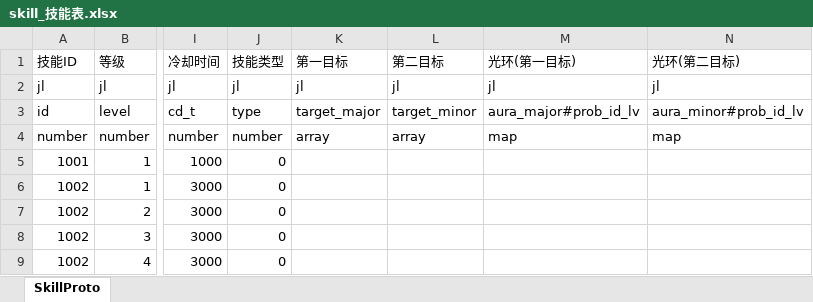
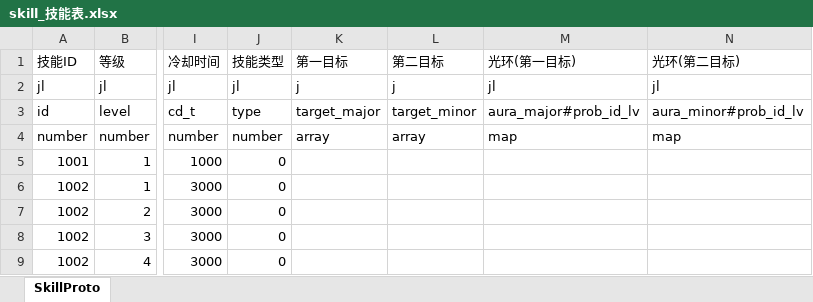
Before and after one commit to preboy/gworld, an Excel workbook: plan/excel/skill_技能表.xlsx, sheet SkillProto, drawn as a sheet; only a part is shown, gaps mark what is left out; values as stored, in another font and other column widths than the file's, no borders; the diff names each change by its address in the sheet, - before the commit and + after, or states it on an @@ line.

```diff
--- a/plan/excel/skill_技能表.xlsx (sheet SkillProto)
+++ b/plan/excel/skill_技能表.xlsx (sheet SkillProto)
-K2 (第一目标): jl
+K2 (第一目标): j
-L2 (第二目标): jl
+L2 (第二目标): j
```
Also changed, not shown: 4 other files.
